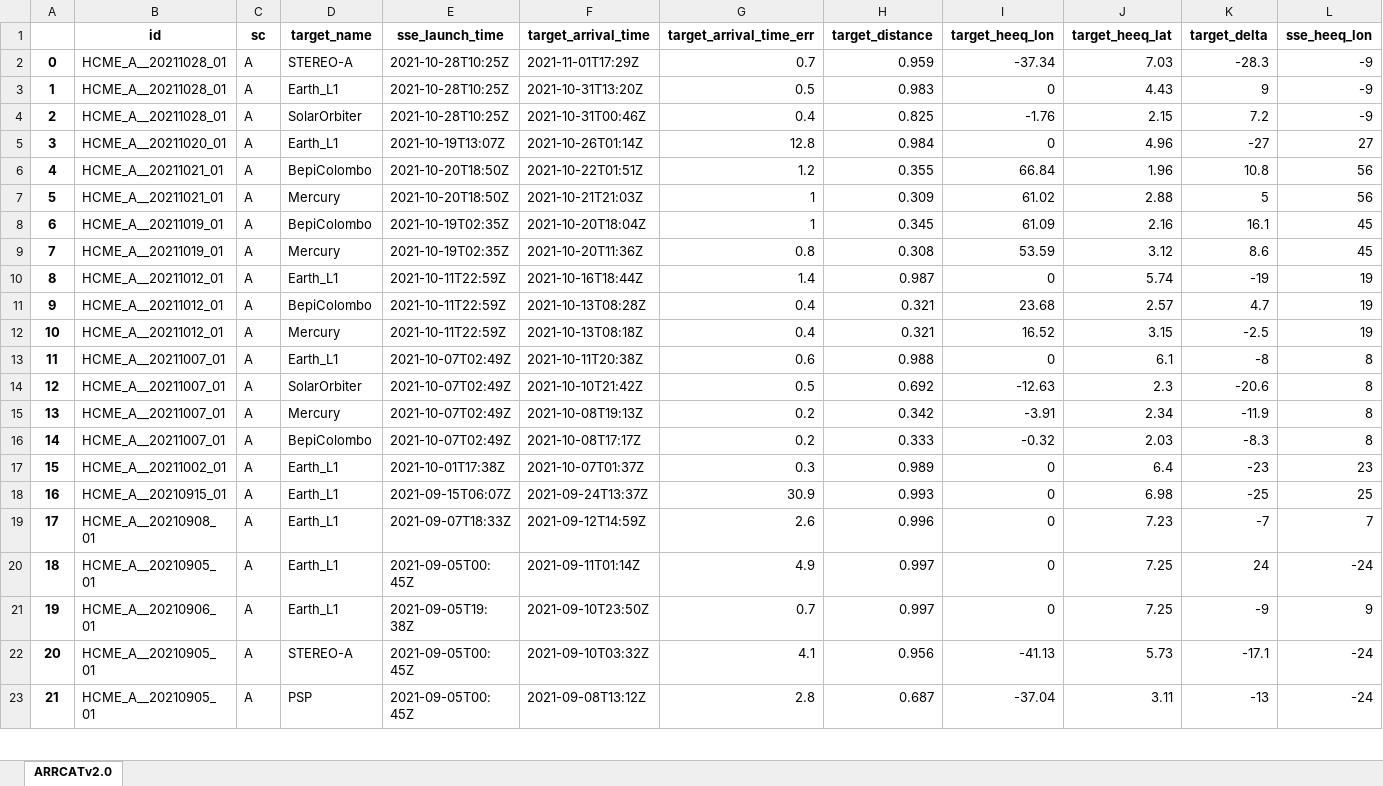
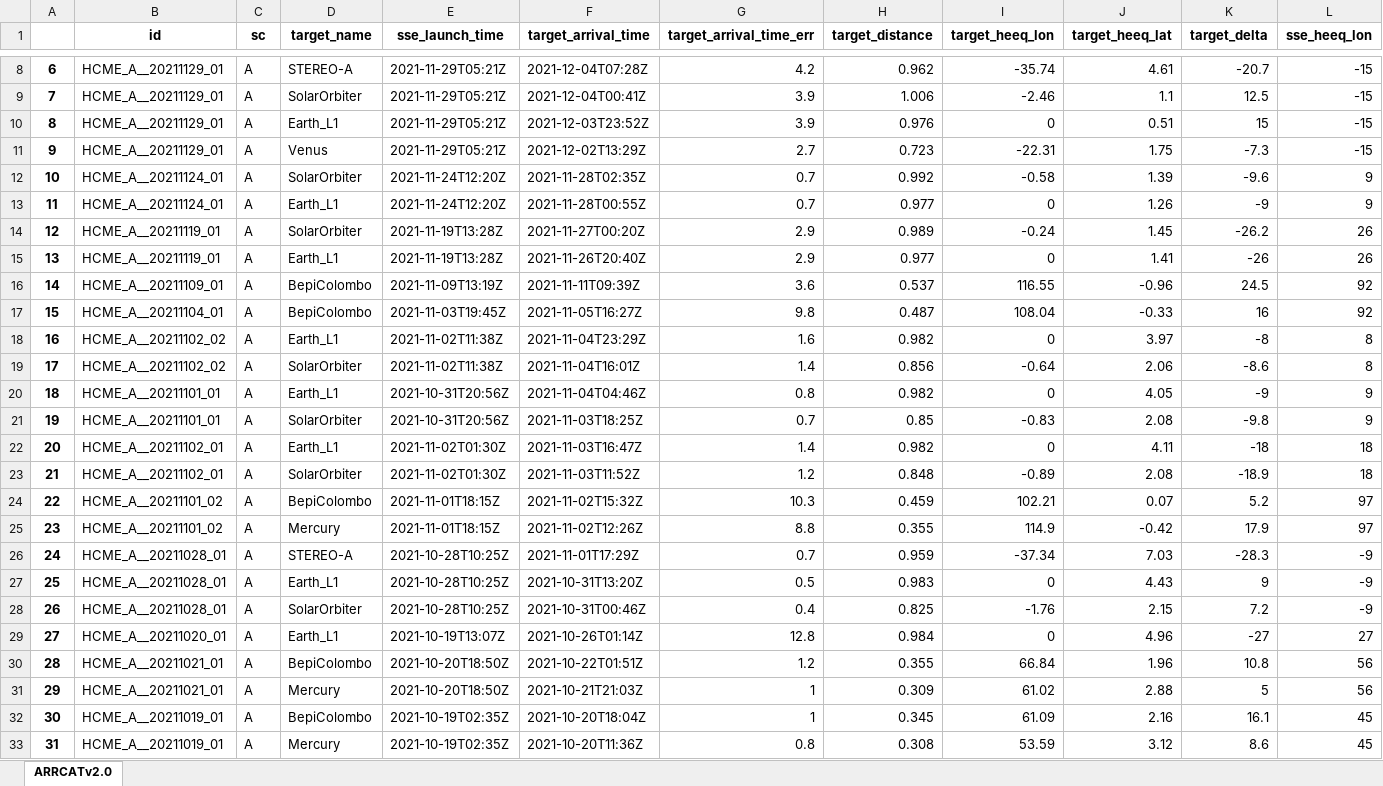
Before and after one commit to cmoestl/heliocats, an Excel workbook: arrcat/HELCATS_ARRCAT_v20.xlsx, sheet ARRCATv2.0, drawn as a sheet; only a part is shown, gaps mark what is left out; the shorter side is filled out with more unchanged rows; values as stored, in another font and other column widths than the file's, no borders; addresses are those after the commit; rows hold the shown columns only; the diff covers the shown part only; the diff names each change by its address in the sheet, - before the commit and + after, or states it on an @@ line.

```diff
--- a/arrcat/HELCATS_ARRCAT_v20.xlsx (sheet ARRCATv2.0)
+++ b/arrcat/HELCATS_ARRCAT_v20.xlsx (sheet ARRCATv2.0)
+row 8: 6 | HCME_A__20211129_01 | A | STEREO-A | 2021-11-29T05:21Z | 2021-12-04T07:28Z | 4.2 | 0.962 | -35.74 | 4.61 | -20.7 | -15
+row 9: 7 | HCME_A__20211129_01 | A | SolarOrbiter | 2021-11-29T05:21Z | 2021-12-04T00:41Z | 3.9 | 1.006 | -2.46 | 1.1 | 12.5 | -15
+row 10: 8 | HCME_A__20211129_01 | A | Earth_L1 | 2021-11-29T05:21Z | 2021-12-03T23:52Z | 3.9 | 0.976 | 0 | 0.51 | 15 | -15
+row 11: 9 | HCME_A__20211129_01 | A | Venus | 2021-11-29T05:21Z | 2021-12-02T13:29Z | 2.7 | 0.723 | -22.31 | 1.75 | -7.3 | -15
+row 12: 10 | HCME_A__20211124_01 | A | SolarOrbiter | 2021-11-24T12:20Z | 2021-11-28T02:35Z | 0.7 | 0.992 | -0.58 | 1.39 | -9.6 | 9
+row 13: 11 | HCME_A__20211124_01 | A | Earth_L1 | 2021-11-24T12:20Z | 2021-11-28T00:55Z | 0.7 | 0.977 | 0 | 1.26 | -9 | 9
+row 14: 12 | HCME_A__20211119_01 | A | SolarOrbiter | 2021-11-19T13:28Z | 2021-11-27T00:20Z | 2.9 | 0.989 | -0.24 | 1.45 | -26.2 | 26
+row 15: 13 | HCME_A__20211119_01 | A | Earth_L1 | 2021-11-19T13:28Z | 2021-11-26T20:40Z | 2.9 | 0.977 | 0 | 1.41 | -26 | 26
+row 16: 14 | HCME_A__20211109_01 | A | BepiColombo | 2021-11-09T13:19Z | 2021-11-11T09:39Z | 3.6 | 0.537 | 116.55 | -0.96 | 24.5 | 92
+row 17: 15 | HCME_A__20211104_01 | A | BepiColombo | 2021-11-03T19:45Z | 2021-11-05T16:27Z | 9.8 | 0.487 | 108.04 | -0.33 | 16 | 92
+row 18: 16 | HCME_A__20211102_02 | A | Earth_L1 | 2021-11-02T11:38Z | 2021-11-04T23:29Z | 1.6 | 0.982 | 0 | 3.97 | -8 | 8
+row 19: 17 | HCME_A__20211102_02 | A | SolarOrbiter | 2021-11-02T11:38Z | 2021-11-04T16:01Z | 1.4 | 0.856 | -0.64 | 2.06 | -8.6 | 8
+row 20: 18 | HCME_A__20211101_01 | A | Earth_L1 | 2021-10-31T20:56Z | 2021-11-04T04:46Z | 0.8 | 0.982 | 0 | 4.05 | -9 | 9
+row 21: 19 | HCME_A__20211101_01 | A | SolarOrbiter | 2021-10-31T20:56Z | 2021-11-03T18:25Z | 0.7 | 0.85 | -0.83 | 2.08 | -9.8 | 9
+row 22: 20 | HCME_A__20211102_01 | A | Earth_L1 | 2021-11-02T01:30Z | 2021-11-03T16:47Z | 1.4 | 0.982 | 0 | 4.11 | -18 | 18
+row 23: 21 | HCME_A__20211102_01 | A | SolarOrbiter | 2021-11-02T01:30Z | 2021-11-03T11:52Z | 1.2 | 0.848 | -0.89 | 2.08 | -18.9 | 18
+row 24: 22 | HCME_A__20211101_02 | A | BepiColombo | 2021-11-01T18:15Z | 2021-11-02T15:32Z | 10.3 | 0.459 | 102.21 | 0.07 | 5.2 | 97
+row 25: 23 | HCME_A__20211101_02 | A | Mercury | 2021-11-01T18:15Z | 2021-11-02T12:26Z | 8.8 | 0.355 | 114.9 | -0.42 | 17.9 | 97
@@ column A renumbered from row 26 down @@
```
Also changed, not shown: 6 added rows elsewhere in this sheet, arrcat/HELCATS_ARRCAT_v10_old.xlsx, 23 other files.
